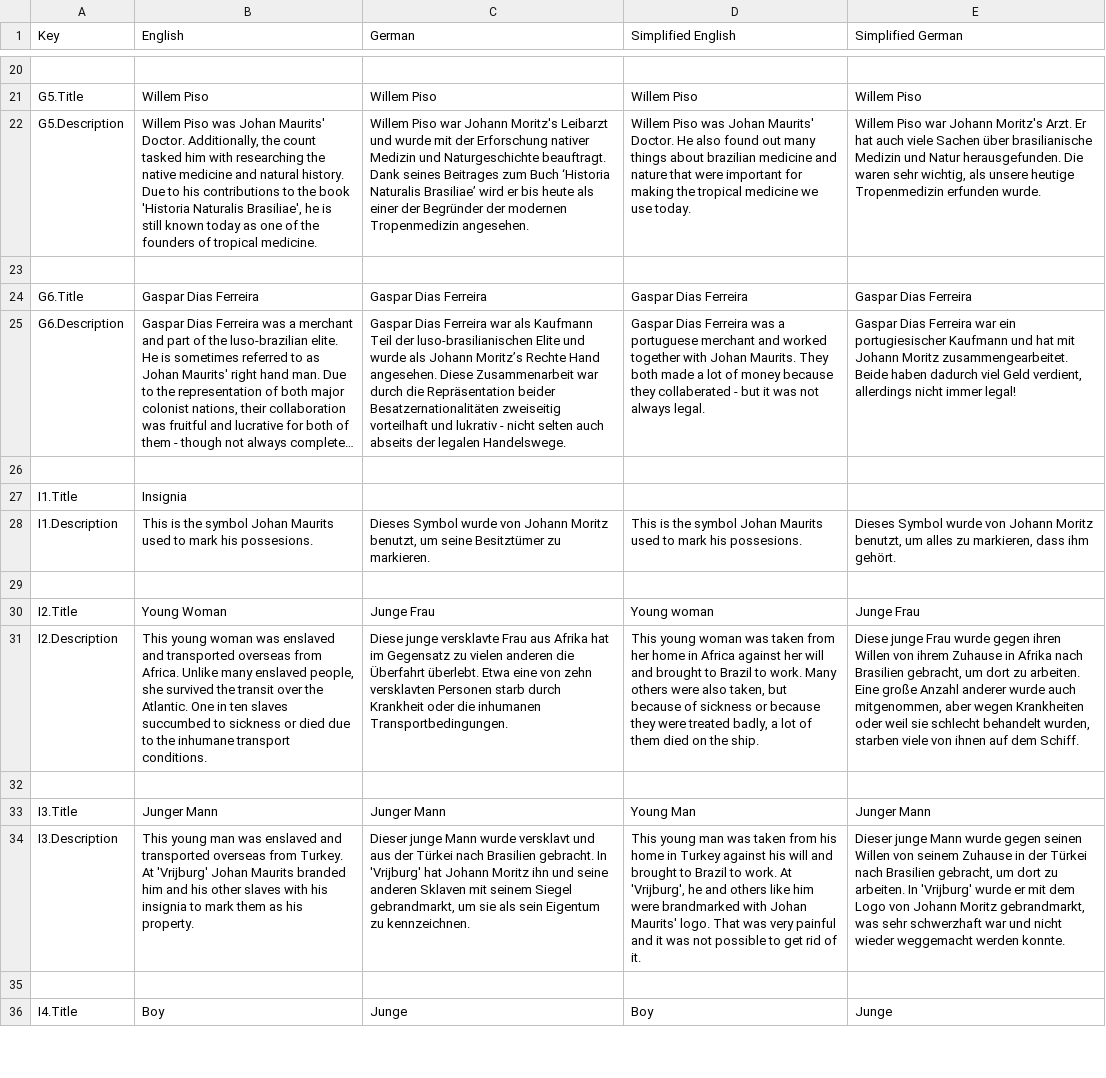
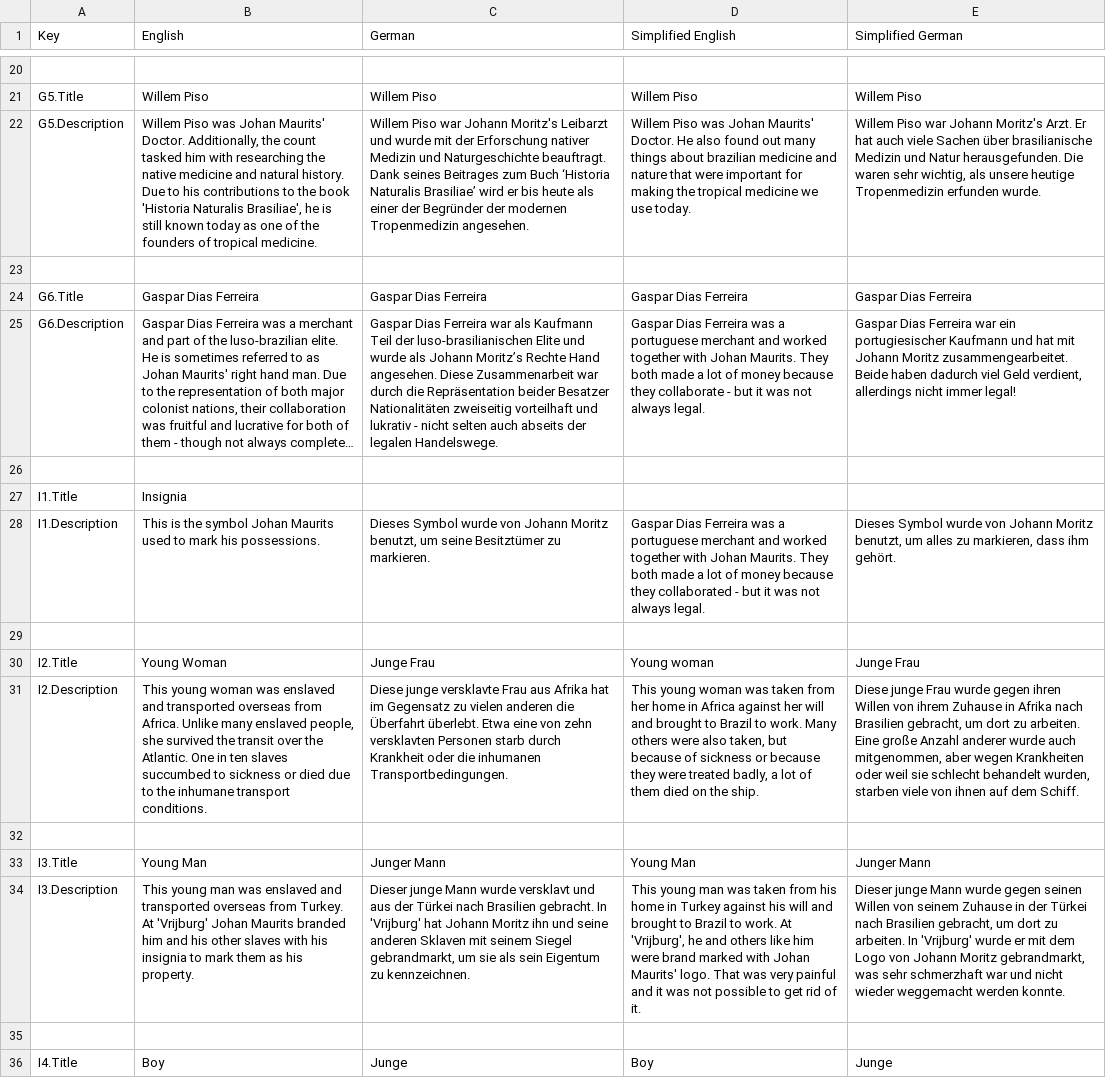
Before and after one commit to JeldrikGaal/SLM, a CSV file: Assets/SimpleLocalization/Resources/Localization/MG 1.csv, drawn as a sheet; only a part is shown, gaps mark what is left out; long unchanged cells end in …; the diff covers the shown part only; the diff names each change by its address in the sheet, - before the commit and + after, or states it on an @@ line.

```diff
--- a/Assets/SimpleLocalization/Resources/Localization/MG 1.csv
+++ b/Assets/SimpleLocalization/Resources/Localization/MG 1.csv
-C25 (German): …Repräsentation beider Besatzernationalitäten zweiseitig vorteilhaft…
+C25 (German): …Repräsentation beider Besatzer Nationalitäten zweiseitig vorteilhaft…
-D25 (Simplified English): …because they collaberated - but…
+D25 (Simplified English): …because they collaborate - but…
-B28 (English): …mark his possesions.
+B28 (English): …mark his possessions.
-D28 (Simplified English): This is the symbol Johan Maurits used to mark his possesions.
+D28 (Simplified English): Gaspar Dias Ferreira was a portuguese merchant and worked together with Johan Maurits. They both made a lot of money because they collaborated - but it was not always legal.
-B33 (English): Junger Mann
+B33 (English): Young Man
-D34 (Simplified English): …him were brandmarked with Johan…
+D34 (Simplified English): …him were brand marked with Johan…
-E34 (Simplified German): …was sehr schwerzhaft war und…
+E34 (Simplified German): …was sehr schmerzhaft war und…
```
Also changed, not shown: 1 added row, 1 removed row and 61 edited cells elsewhere in this file, Assets/SimpleLocalization/Resources/Localization/Menu.csv, 7 other files.
